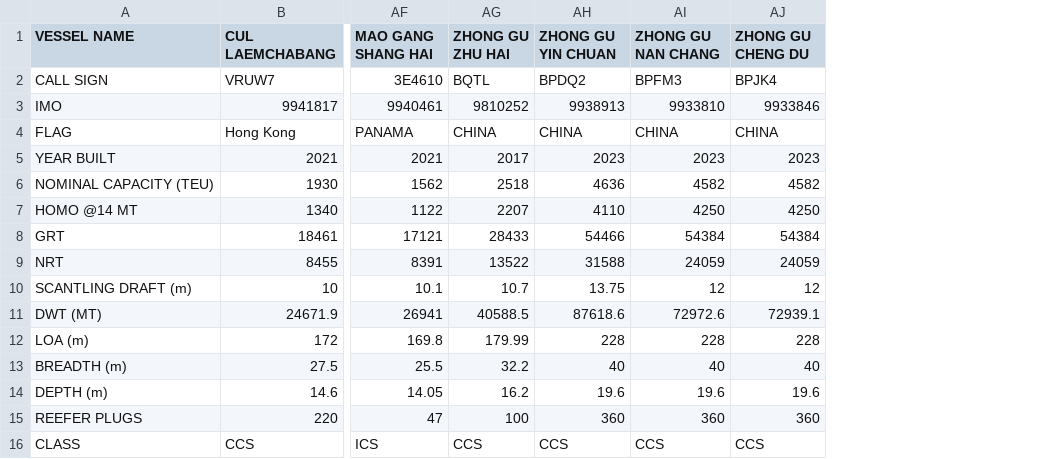
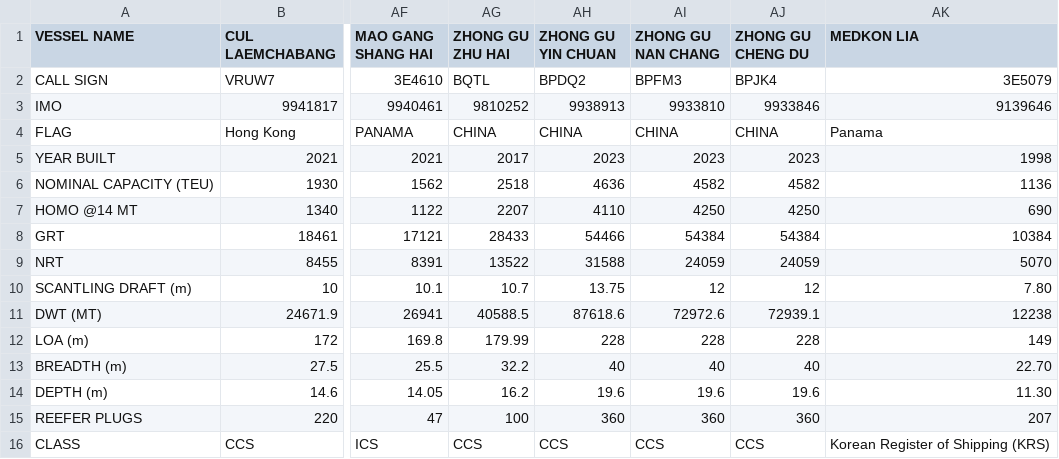
Before and after one commit to LeahLiuL/Schedule-Simulation, a CSV file: shipping_data/cul_ship_particular.csv, drawn as a sheet; only a part is shown, gaps mark what is left out; the diff names each change by its address in the sheet, - before the commit and + after, or states it on an @@ line.

Commit message:
feat: update MEDKON LIA - fuel data from T/C Description + add particulars

```diff
--- a/shipping_data/cul_ship_particular.csv
+++ b/shipping_data/cul_ship_particular.csv
+column AK (MEDKON LIA), rows 2-16: 3E5079 | 9139646 | Panama | 1998 | 1136 | 690 | 10384 | 5070 | 7.80 | 12238 | 149 | 22.70 | 11.30 | 207 | Korean Register of Shipping (KRS)
```
Also changed, not shown: shipping_data/vessels.csv.
